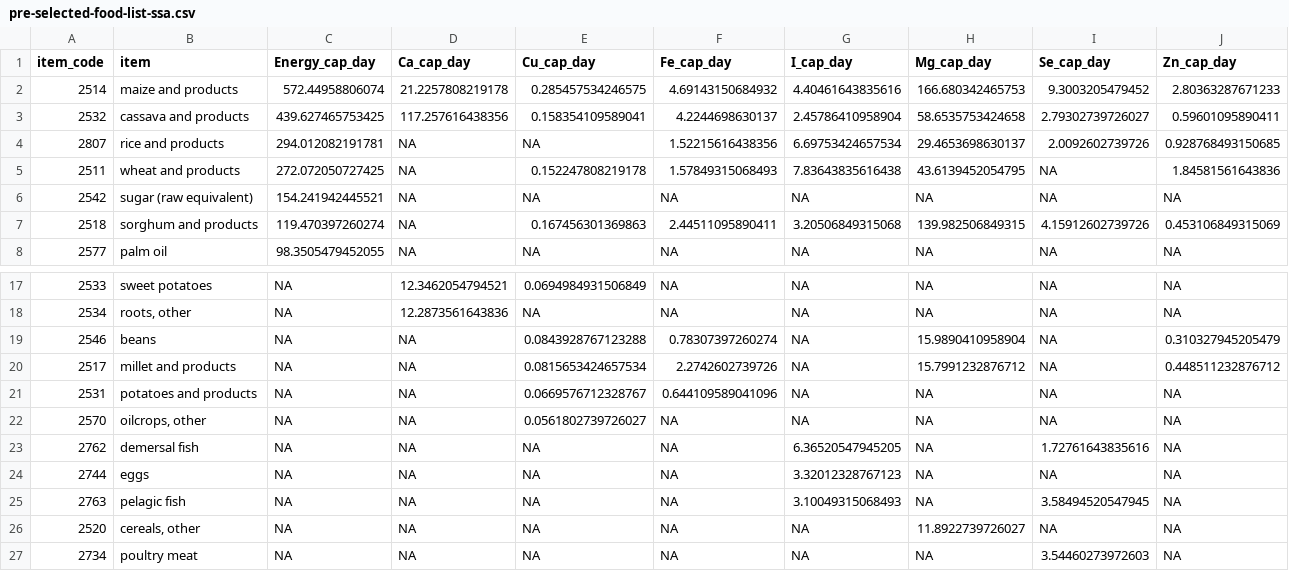
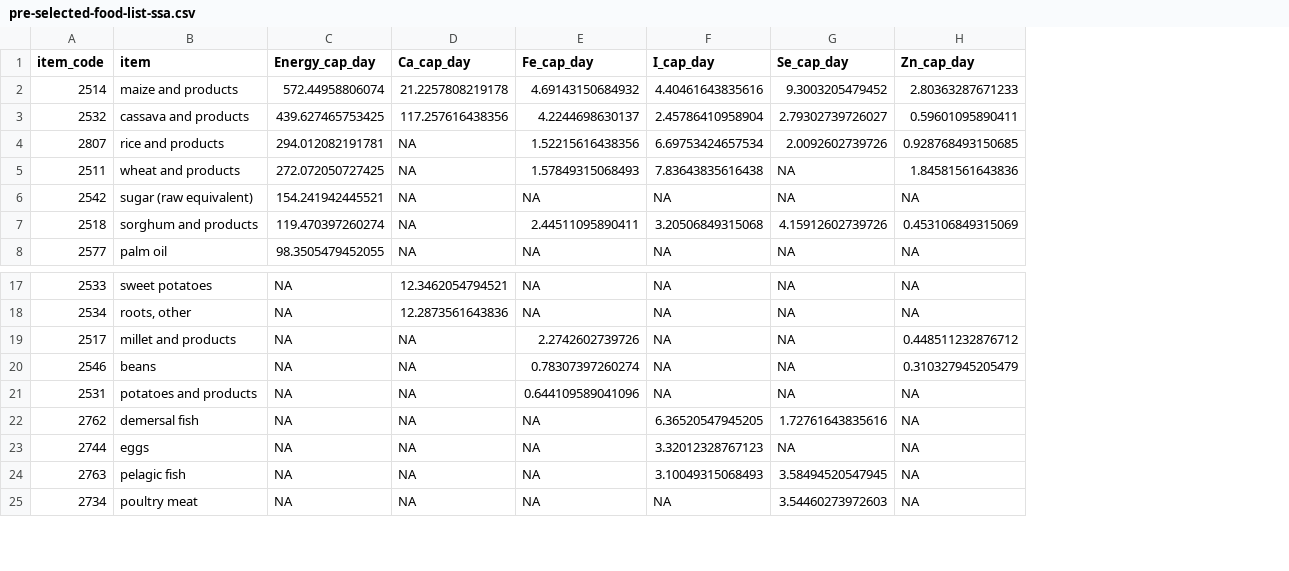
Before and after one commit to LuciaSegovia/scoping-review-fct-ssa, a CSV file: output/pre-selected-food-list-ssa.csv, drawn as a sheet; only a part is shown, gaps mark what is left out; removed rows and columns are numbered as before the commit, all else as after; the diff names each change by its address in the sheet, - before the commit and + after, or states it on an @@ line.

```diff
--- a/output/pre-selected-food-list-ssa.csv
+++ b/output/pre-selected-food-list-ssa.csv
-column E (Cu_cap_day), rows 2-8: 0.285457534246575 | 0.158354109589041 | NA | 0.152247808219178 | NA | 0.167456301369863 | NA; rows 17-19: 0.0694984931506849 | NA | 0.0843928767123288; row 21: 0.0669576712328767; rows 23-25: all NA; row 27: NA
-column H (Mg_cap_day), rows 2-8: 166.680342465753 | 58.6535753424658 | 29.4653698630137 | 43.6139452054795 | NA | 139.982506849315 | NA; rows 17-19: NA | NA | 15.9890410958904; row 21: NA; rows 23-25: all NA; row 27: NA
@@ row 20 moved to row 19: 2517 @@
-row 22: 2570 | oilcrops, other | NA | NA | 0.0561802739726027 | NA | NA | NA | NA | NA
-row 26: 2520 | cereals, other | NA | NA | NA | NA | NA | 11.8922739726027 | NA | NA
```
Also changed, not shown: 3 other files.
